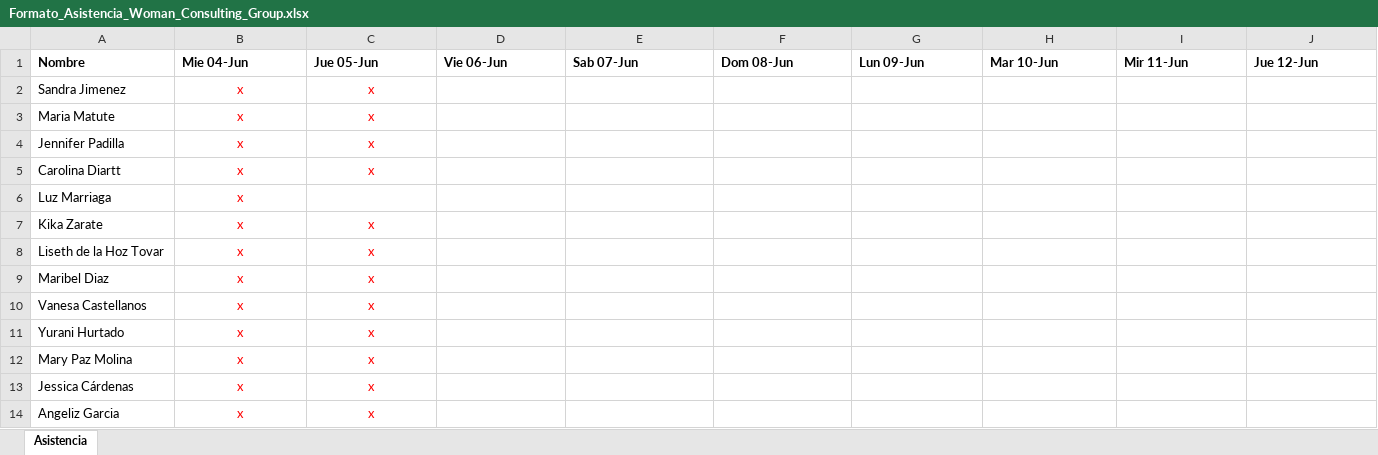
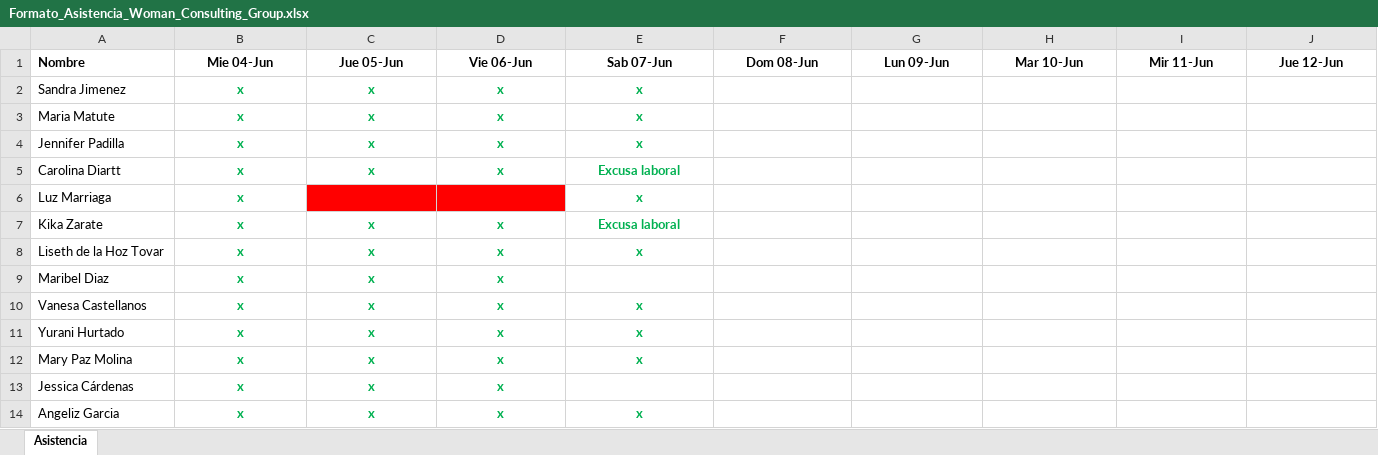
Before and after one commit to sandrapjh02/proyecto-final-analisis-datos, an Excel workbook: Formato_Asistencia_Woman_Consulting_Group.xlsx, sheet Asistencia, drawn as a sheet; values as stored, in another font and other column widths than the file's, no borders; the diff names each change by its address in the sheet, - before the commit and + after, or states it on an @@ line.

Commit message:
actualizacion de los dos archivos en la carpeta BD y formato asistecia

```diff
--- a/Formato_Asistencia_Woman_Consulting_Group.xlsx (sheet Asistencia)
+++ b/Formato_Asistencia_Woman_Consulting_Group.xlsx (sheet Asistencia)
-B1:J1 alignment: left
+B1:J1 alignment: center
@@ B2:C5 bold: off → on, text colour: #FF0000 → #00B050 @@
-D2:D5 (Vie 06-Jun): (empty)
+D2:D5 (Vie 06-Jun): x
-E2:E4 (Sab 07-Jun): (empty)
+E2:E4 (Sab 07-Jun): x
-E5 (Sab 07-Jun): (empty)
+E5 (Sab 07-Jun): Excusa laboral
@@ B6 bold: off → on, text colour: #FF0000 → #00B050 @@
-C6:D6 fill: none
+C6:D6 fill: #FF0000
-E6 (Sab 07-Jun): (empty)
+E6 (Sab 07-Jun): x
@@ B7:C14 bold: off → on, text colour: #FF0000 → #00B050 @@
-D7:D14 (Vie 06-Jun): (empty)
+D7:D14 (Vie 06-Jun): x
-E7 (Sab 07-Jun): (empty)
+E7 (Sab 07-Jun): Excusa laboral
-E8 (Sab 07-Jun): (empty)
+E8 (Sab 07-Jun): x
-E10:E12 (Sab 07-Jun): (empty)
+E10:E12 (Sab 07-Jun): x
-E14 (Sab 07-Jun): (empty)
+E14 (Sab 07-Jun): x
```
Also changed, not shown: 2 other files.
